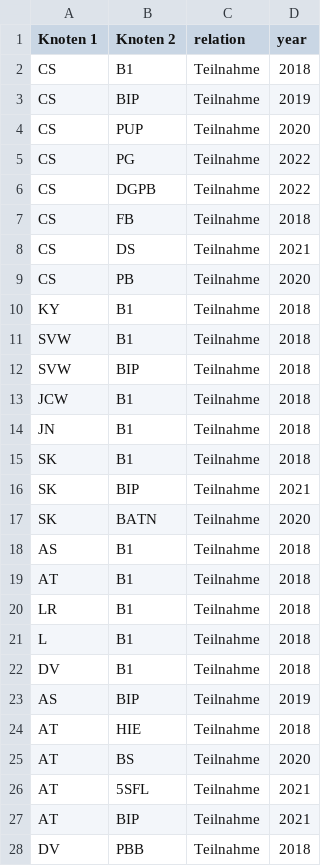
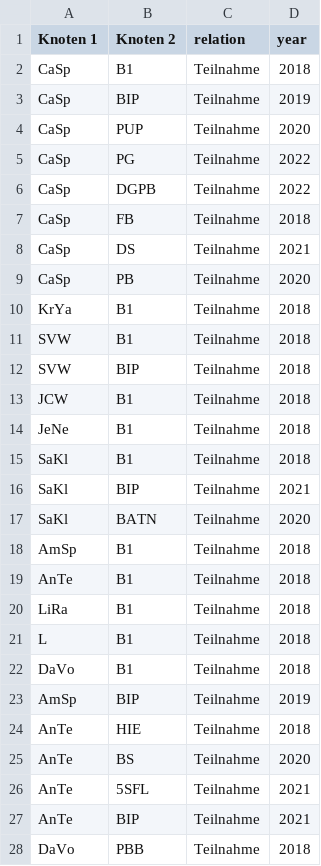
Before and after one commit to mariesai/Bachelor-Netzwerk, a CSV file: edgelist.csv, drawn as a sheet; only a part is shown; the diff covers the shown part only.

```diff
--- a/edgelist.csv
+++ b/edgelist.csv
@@ -1,11 +1,11 @@
 Knoten 1,Knoten 2,relation,year
-CS,B1,Teilnahme,2018
-CS,BIP,Teilnahme,2019
-CS,PUP,Teilnahme,2020
-CS,PG,Teilnahme,2022
-CS,DGPB,Teilnahme,2022
-CS,FB,Teilnahme,2018
-CS,DS,Teilnahme,2021
-CS,PB,Teilnahme,2020
-KY,B1,Teilnahme,2018
+CaSp,B1,Teilnahme,2018
+CaSp,BIP,Teilnahme,2019
+CaSp,PUP,Teilnahme,2020
+CaSp,PG,Teilnahme,2022
+CaSp,DGPB,Teilnahme,2022
+CaSp,FB,Teilnahme,2018
+CaSp,DS,Teilnahme,2021
+CaSp,PB,Teilnahme,2020
+KrYa,B1,Teilnahme,2018
 SVW,B1,Teilnahme,2018
@@ -13,16 +13,16 @@ SVW,BIP,Teilnahme,2018
 JCW,B1,Teilnahme,2018
-JN,B1,Teilnahme,2018
-SK,B1,Teilnahme,2018
-SK,BIP,Teilnahme,2021
-SK,BATN,Teilnahme,2020
-AS,B1,Teilnahme,2018
-AT,B1,Teilnahme,2018
-LR,B1,Teilnahme,2018
+JeNe,B1,Teilnahme,2018
+SaKl,B1,Teilnahme,2018
+SaKl,BIP,Teilnahme,2021
+SaKl,BATN,Teilnahme,2020
+AmSp,B1,Teilnahme,2018
+AnTe,B1,Teilnahme,2018
+LiRa,B1,Teilnahme,2018
 L,B1,Teilnahme,2018
-DV,B1,Teilnahme,2018
-AS,BIP,Teilnahme,2019
-AT,HIE,Teilnahme,2018
-AT,BS,Teilnahme,2020
-AT,5SFL,Teilnahme,2021
-AT,BIP,Teilnahme,2021
-DV,PBB,Teilnahme,2018
+DaVo,B1,Teilnahme,2018
+AmSp,BIP,Teilnahme,2019
+AnTe,HIE,Teilnahme,2018
+AnTe,BS,Teilnahme,2020
+AnTe,5SFL,Teilnahme,2021
+AnTe,BIP,Teilnahme,2021
+DaVo,PBB,Teilnahme,2018
```
Also changed, not shown: 3 added rows and 28 edited cells elsewhere in this file, nodelist.csv.
